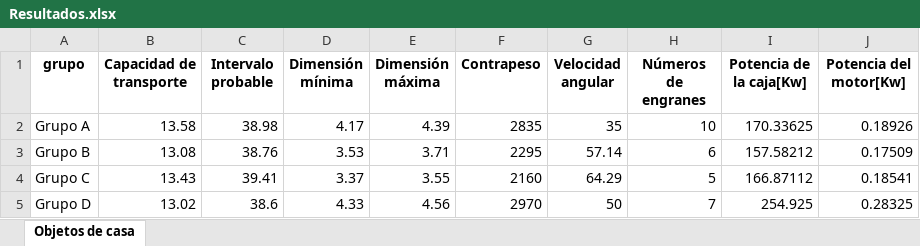
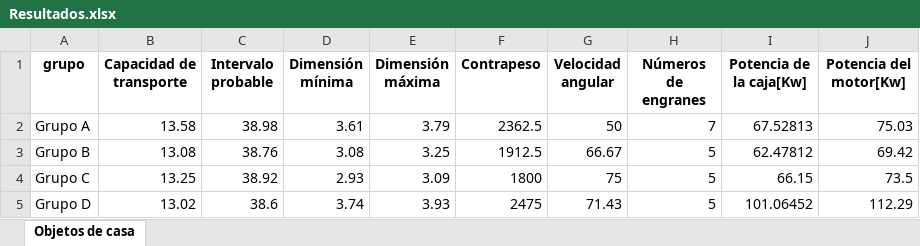
Before and after one commit to LeonardoMadriz/ProyectoAscensor, an Excel workbook: Ascensor/Resultados.xlsx, sheet Objetos de casa, drawn as a sheet; values as stored, in another font and other column widths than the file's, no borders; the diff names each change by its address in the sheet, - before the commit and + after, or states it on an @@ line.

```diff
--- a/Ascensor/Resultados.xlsx (sheet Objetos de casa)
+++ b/Ascensor/Resultados.xlsx (sheet Objetos de casa)
-D2 (Dimensión mínima): 4.17
+D2 (Dimensión mínima): 3.61
-E2 (Dimensión máxima): 4.39
+E2 (Dimensión máxima): 3.79
-F2 (Contrapeso): 2835
+F2 (Contrapeso): 2362.5
-G2 (Velocidad angular): 35
+G2 (Velocidad angular): 50
-H2 (Números de engranes): 10
+H2 (Números de engranes): 7
-I2 (Potencia de la caja[Kw]): 170.33625
+I2 (Potencia de la caja[Kw]): 67.52813
-J2 (Potencia del motor[Kw]): 0.18926
+J2 (Potencia del motor[Kw]): 75.03
-D3 (Dimensión mínima): 3.53
+D3 (Dimensión mínima): 3.08
-E3 (Dimensión máxima): 3.71
+E3 (Dimensión máxima): 3.25
-F3 (Contrapeso): 2295
+F3 (Contrapeso): 1912.5
-G3 (Velocidad angular): 57.14
+G3 (Velocidad angular): 66.67
-H3 (Números de engranes): 6
+H3 (Números de engranes): 5
-I3 (Potencia de la caja[Kw]): 157.58212
+I3 (Potencia de la caja[Kw]): 62.47812
-J3 (Potencia del motor[Kw]): 0.17509
+J3 (Potencia del motor[Kw]): 69.42
-B4 (Capacidad de transporte): 13.43
+B4 (Capacidad de transporte): 13.25
-C4 (Intervalo probable): 39.41
+C4 (Intervalo probable): 38.92
-D4 (Dimensión mínima): 3.37
+D4 (Dimensión mínima): 2.93
-E4 (Dimensión máxima): 3.55
+E4 (Dimensión máxima): 3.09
-F4 (Contrapeso): 2160
+F4 (Contrapeso): 1800
-G4 (Velocidad angular): 64.29
+G4 (Velocidad angular): 75
-I4 (Potencia de la caja[Kw]): 166.87112
+I4 (Potencia de la caja[Kw]): 66.15
-J4 (Potencia del motor[Kw]): 0.18541
+J4 (Potencia del motor[Kw]): 73.5
-D5 (Dimensión mínima): 4.33
+D5 (Dimensión mínima): 3.74
-E5 (Dimensión máxima): 4.56
+E5 (Dimensión máxima): 3.93
-F5 (Contrapeso): 2970
+F5 (Contrapeso): 2475
-G5 (Velocidad angular): 50
+G5 (Velocidad angular): 71.43
-H5 (Números de engranes): 7
+H5 (Números de engranes): 5
-I5 (Potencia de la caja[Kw]): 254.925
+I5 (Potencia de la caja[Kw]): 101.06452
-J5 (Potencia del motor[Kw]): 0.28325
+J5 (Potencia del motor[Kw]): 112.29
```
Also changed, not shown: 6 other files.
